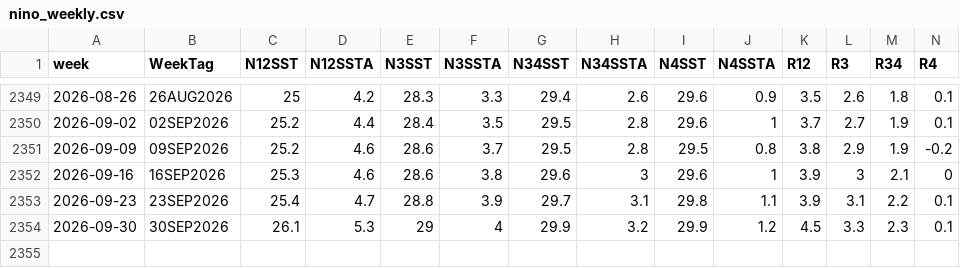
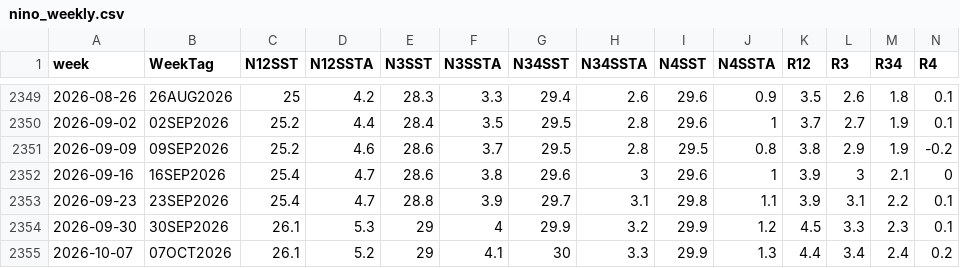
Before and after one commit to pengzhenran/enso-dashboard, a CSV file: data/processed/nino_weekly.csv, drawn as a sheet; only a part is shown, gaps mark what is left out.

```diff
--- a/data/processed/nino_weekly.csv
+++ b/data/processed/nino_weekly.csv
@@ -2351,4 +2351,5 @@
 "2026-09-09","09SEP2026","25.2","4.6","28.6","3.7","29.5","2.8","29.5","0.8","3.8","2.9","1.9","-0.2"
-"2026-09-16","16SEP2026","25.3","4.6","28.6","3.8","29.6","3","29.6","1","3.9","3","2.1","0"
+"2026-09-16","16SEP2026","25.4","4.7","28.6","3.8","29.6","3","29.6","1","3.9","3","2.1","0"
 "2026-09-23","23SEP2026","25.4","4.7","28.8","3.9","29.7","3.1","29.8","1.1","3.9","3.1","2.2","0.1"
 "2026-09-30","30SEP2026","26.1","5.3","29","4","29.9","3.2","29.9","1.2","4.5","3.3","2.3","0.1"
+"2026-10-07","07OCT2026","26.1","5.2","29","4.1","30","3.3","29.9","1.3","4.4","3.4","2.4","0.2"
```
Also changed, not shown: 6 other files.
